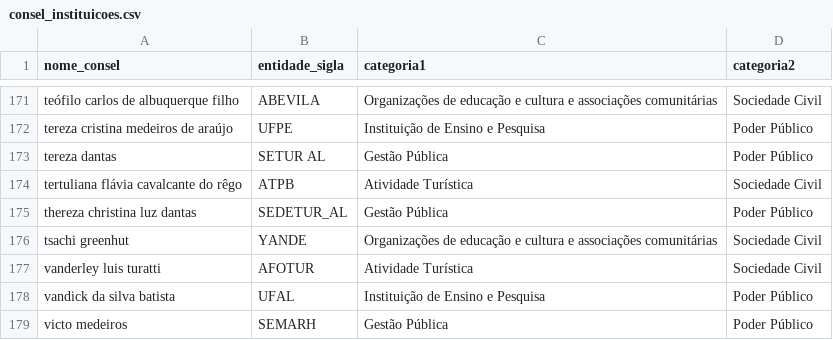
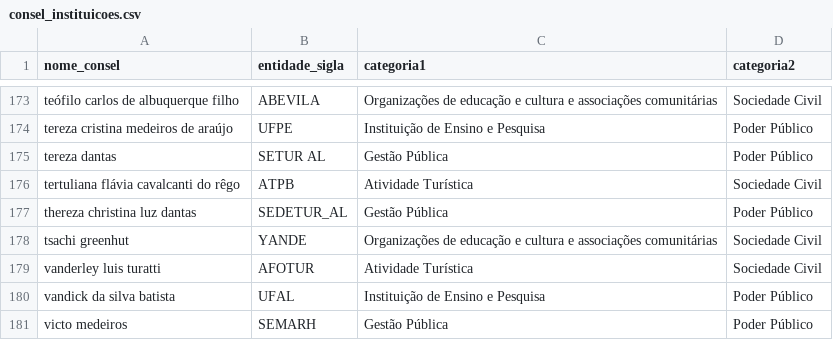
Before and after one commit to claudioalvesmonteiro/mpa-participation-network, a CSV file: data/preprocessed/consel_instituicoes.csv, drawn as a sheet; only a part is shown, gaps mark what is left out; the diff covers the shown part only.

```diff
--- a/data/preprocessed/consel_instituicoes.csv
+++ b/data/preprocessed/consel_instituicoes.csv
@@ -173,3 +175,3 @@ tereza cristina medeiros de araújo,UFPE,Instituição de Ensino e Pesquisa,Pode
 tereza dantas,SETUR AL,Gestão Pública,Poder Público
-tertuliana flávia cavalcante do rêgo,ATPB,Atividade Turística,Sociedade Civil
+tertuliana flávia cavalcanti do rêgo,ATPB,Atividade Turística,Sociedade Civil
 thereza christina luz dantas,SEDETUR_AL,Gestão Pública,Poder Público
```
Also changed, not shown: 2 added rows and 3 edited cells elsewhere in this file, results/apa_fala_data.csv, 20 other files.
